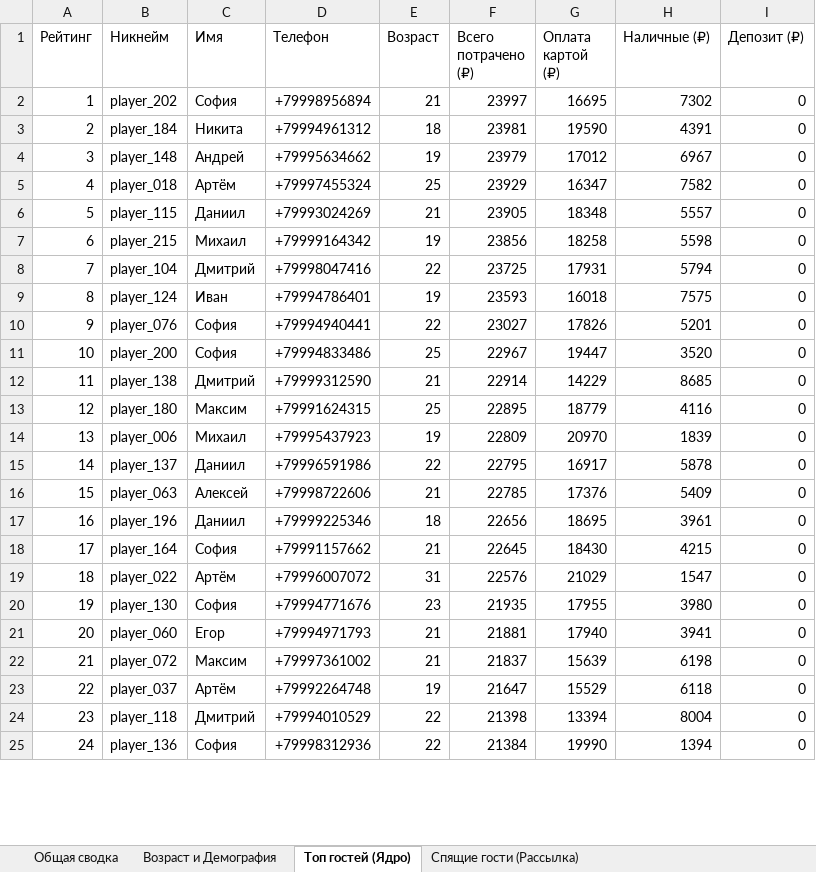
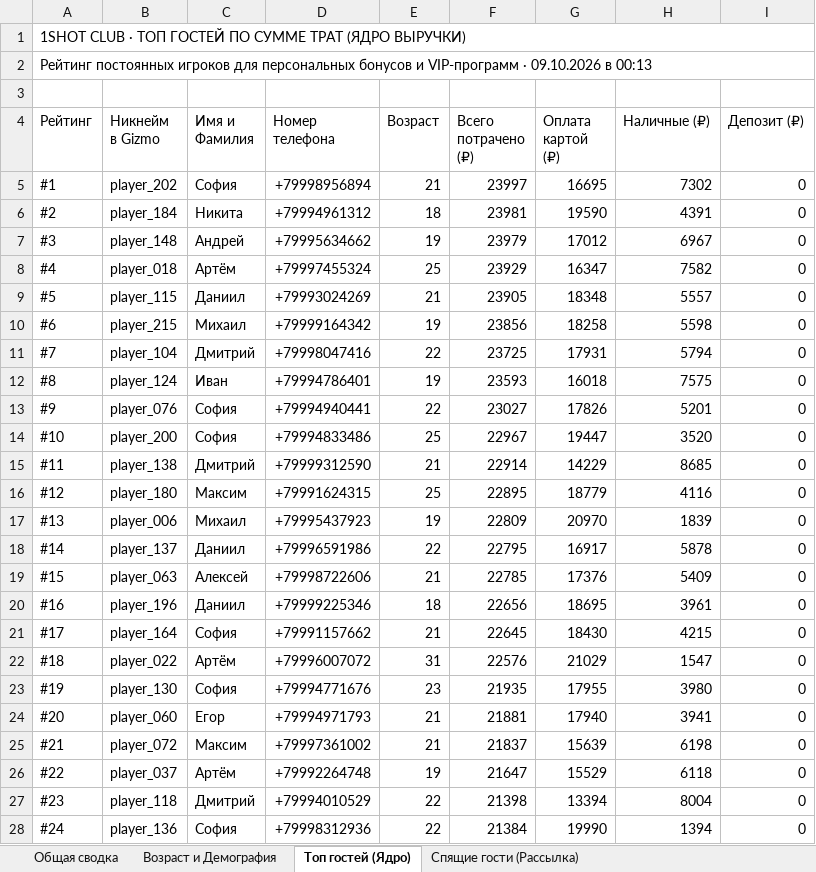
Before and after one commit to tengizka/1shot, an Excel workbook: 1SHOT_Statistika_Club.xlsx, sheet Топ гостей (Ядро), drawn as a sheet; only a part is shown; values as stored, in another font and other column widths than the file's, no cell formats; addresses are those after the commit; the diff covers the shown part only; the diff names each change by its address in the sheet, - before the commit and + after, or states it on an @@ line.

```diff
--- a/1SHOT_Statistika_Club.xlsx (sheet Топ гостей (Ядро))
+++ b/1SHOT_Statistika_Club.xlsx (sheet Топ гостей (Ядро))
+row 1: 1SHOT CLUB · ТОП ГОСТЕЙ ПО СУММЕ ТРАТ (ЯДРО ВЫРУЧКИ)
+row 2: Рейтинг постоянных игроков для персональных бонусов и VIP-программ · 09.10.2026 в 00:13
+row 3: (empty)
-B4: Никнейм
+B4: Никнейм в Gizmo
-C4: Имя
+C4: Имя и Фамилия
-D4: Телефон
+D4: Номер телефона
-A5 (Рейтинг): 1
+A5 (Рейтинг): #1
-A6 (Рейтинг): 2
+A6 (Рейтинг): #2
-A7 (Рейтинг): 3
+A7 (Рейтинг): #3
-A8 (Рейтинг): 4
+A8 (Рейтинг): #4
-A9 (Рейтинг): 5
+A9 (Рейтинг): #5
-A10 (Рейтинг): 6
+A10 (Рейтинг): #6
-A11 (Рейтинг): 7
+A11 (Рейтинг): #7
-A12 (Рейтинг): 8
+A12 (Рейтинг): #8
-A13 (Рейтинг): 9
+A13 (Рейтинг): #9
-A14 (Рейтинг): 10
+A14 (Рейтинг): #10
-A15 (Рейтинг): 11
+A15 (Рейтинг): #11
-A16 (Рейтинг): 12
+A16 (Рейтинг): #12
-A17 (Рейтинг): 13
+A17 (Рейтинг): #13
-A18 (Рейтинг): 14
+A18 (Рейтинг): #14
-A19 (Рейтинг): 15
+A19 (Рейтинг): #15
-A20 (Рейтинг): 16
+A20 (Рейтинг): #16
-A21 (Рейтинг): 17
+A21 (Рейтинг): #17
-A22 (Рейтинг): 18
+A22 (Рейтинг): #18
-A23 (Рейтинг): 19
+A23 (Рейтинг): #19
-A24 (Рейтинг): 20
+A24 (Рейтинг): #20
-A25 (Рейтинг): 21
+A25 (Рейтинг): #21
-A26 (Рейтинг): 22
+A26 (Рейтинг): #22
-A27 (Рейтинг): 23
+A27 (Рейтинг): #23
-A28 (Рейтинг): 24
+A28 (Рейтинг): #24
```
Also changed, not shown: other rows of this sheet, sheet Спящие гости (Рассылка), sheet Возраст и Демография, sheet Общая сводка, cell formats, 1 other file.
